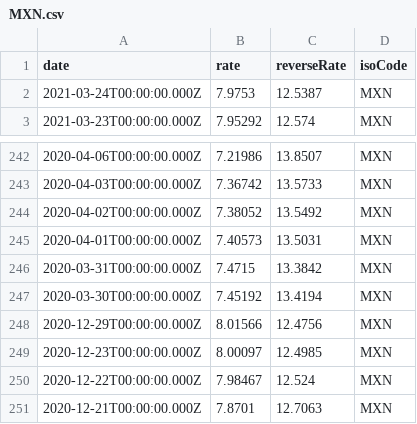
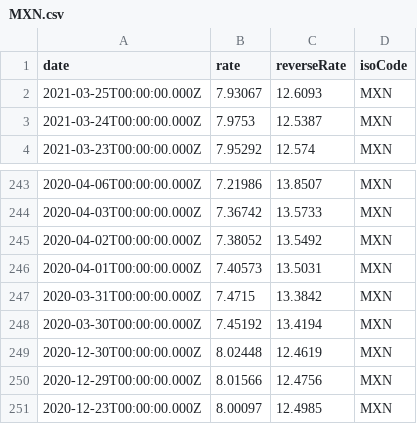
Before and after one commit to LubomirGeorgiev/bnb-currency-exchange-rates, a CSV file: data/MXN.csv, drawn as a sheet; only a part is shown, gaps mark what is left out; the shorter side is filled out with more unchanged rows; the diff names each change by its address in the sheet, - before the commit and + after, or states it on an @@ line.

```diff
--- a/data/MXN.csv
+++ b/data/MXN.csv
+row 2: 2021-03-25T00:00:00.000Z | 7.93067 | 12.6093 | MXN
+row 249: 2020-12-30T00:00:00.000Z | 8.02448 | 12.4619 | MXN
```
Also changed, not shown: data/BRL.csv, data/ILS.csv, 39 other files.
